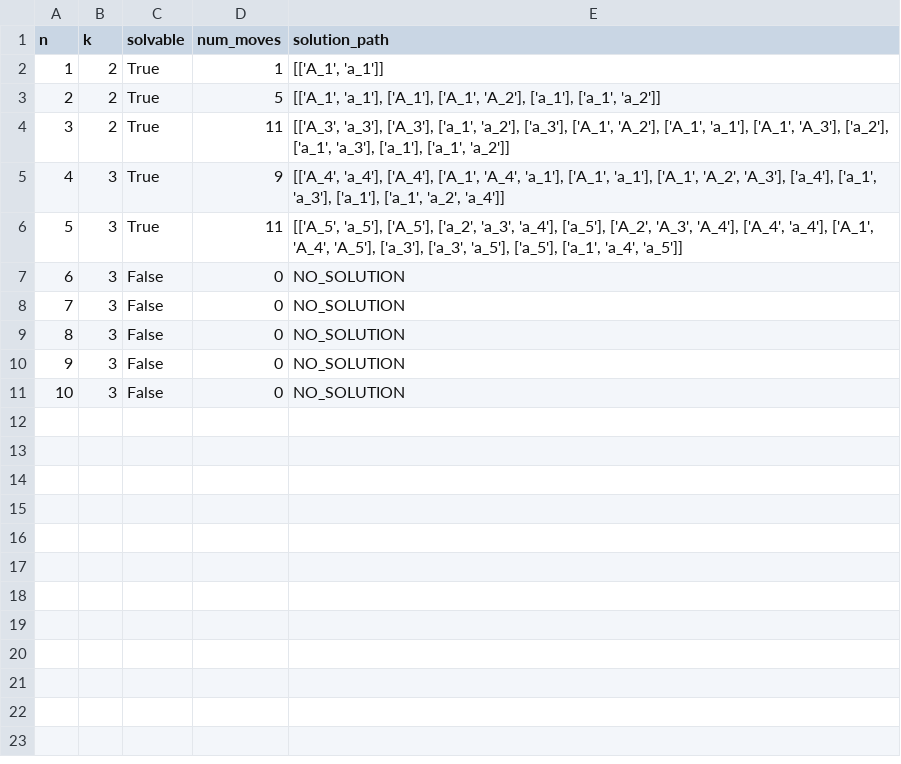
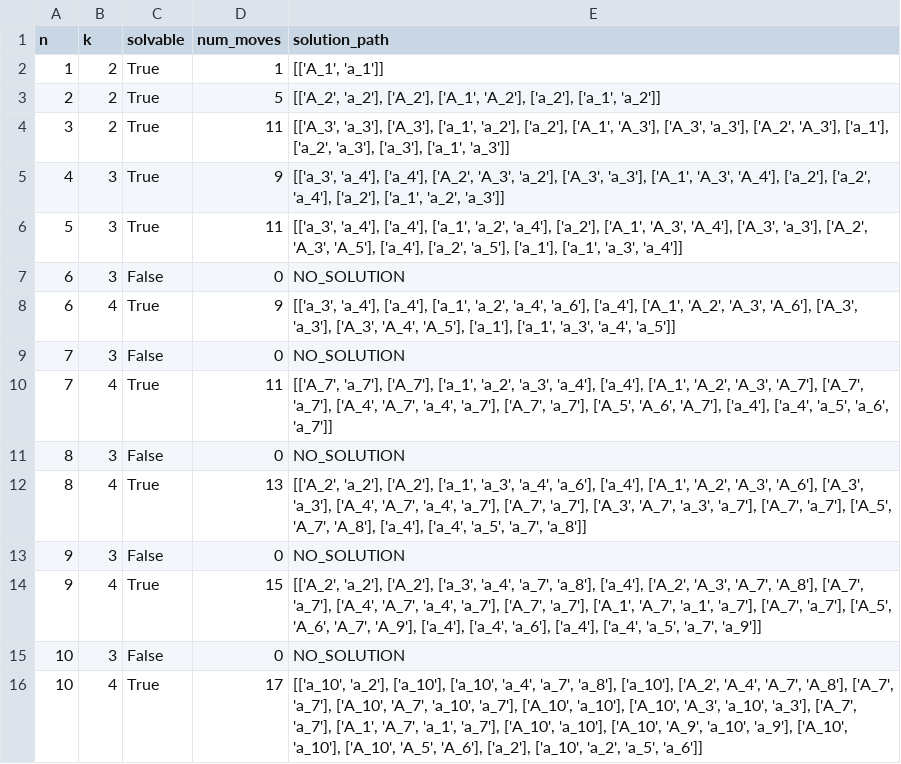
Before and after one commit to BlackHC/iot-river-crossing-jules, a CSV file: solution.csv, drawn as a sheet.

```diff
--- a/solution.csv
+++ b/solution.csv
@@ -2,10 +2,15 @@ n,k,solvable,num_moves,solution_path
 1,2,True,1,"[['A_1', 'a_1']]"
-2,2,True,5,"[['A_1', 'a_1'], ['A_1'], ['A_1', 'A_2'], ['a_1'], ['a_1', 'a_2']]"
-3,2,True,11,"[['A_3', 'a_3'], ['A_3'], ['a_1', 'a_2'], ['a_3'], ['A_1', 'A_2'], ['A_1', 'a_1'], ['A_1', 'A_3'], ['a_2'], ['a_1', 'a_3'], ['a_1'], ['a_1', 'a_2']]"
-4,3,True,9,"[['A_4', 'a_4'], ['A_4'], ['A_1', 'A_4', 'a_1'], ['A_1', 'a_1'], ['A_1', 'A_2', 'A_3'], ['a_4'], ['a_1', 'a_3'], ['a_1'], ['a_1', 'a_2', 'a_4']]"
-5,3,True,11,"[['A_5', 'a_5'], ['A_5'], ['a_2', 'a_3', 'a_4'], ['a_5'], ['A_2', 'A_3', 'A_4'], ['A_4', 'a_4'], ['A_1', 'A_4', 'A_5'], ['a_3'], ['a_3', 'a_5'], ['a_5'], ['a_1', 'a_4', 'a_5']]"
+2,2,True,5,"[['A_2', 'a_2'], ['A_2'], ['A_1', 'A_2'], ['a_2'], ['a_1', 'a_2']]"
+3,2,True,11,"[['A_3', 'a_3'], ['A_3'], ['a_1', 'a_2'], ['a_2'], ['A_1', 'A_3'], ['A_3', 'a_3'], ['A_2', 'A_3'], ['a_1'], ['a_2', 'a_3'], ['a_3'], ['a_1', 'a_3']]"
+4,3,True,9,"[['a_3', 'a_4'], ['a_4'], ['A_2', 'A_3', 'a_2'], ['A_3', 'a_3'], ['A_1', 'A_3', 'A_4'], ['a_2'], ['a_2', 'a_4'], ['a_2'], ['a_1', 'a_2', 'a_3']]"
+5,3,True,11,"[['a_3', 'a_4'], ['a_4'], ['a_1', 'a_2', 'a_4'], ['a_2'], ['A_1', 'A_3', 'A_4'], ['A_3', 'a_3'], ['A_2', 'A_3', 'A_5'], ['a_4'], ['a_2', 'a_5'], ['a_1'], ['a_1', 'a_3', 'a_4']]"
 6,3,False,0,NO_SOLUTION
+6,4,True,9,"[['a_3', 'a_4'], ['a_4'], ['a_1', 'a_2', 'a_4', 'a_6'], ['a_4'], ['A_1', 'A_2', 'A_3', 'A_6'], ['A_3', 'a_3'], ['A_3', 'A_4', 'A_5'], ['a_1'], ['a_1', 'a_3', 'a_4', 'a_5']]"
 7,3,False,0,NO_SOLUTION
+7,4,True,11,"[['A_7', 'a_7'], ['A_7'], ['a_1', 'a_2', 'a_3', 'a_4'], ['a_4'], ['A_1', 'A_2', 'A_3', 'A_7'], ['A_7', 'a_7'], ['A_4', 'A_7', 'a_4', 'a_7'], ['A_7', 'a_7'], ['A_5', 'A_6', 'A_7'], ['a_4'], ['a_4', 'a_5', 'a_6', 'a_7']]"
 8,3,False,0,NO_SOLUTION
+8,4,True,13,"[['A_2', 'a_2'], ['A_2'], ['a_1', 'a_3', 'a_4', 'a_6'], ['a_4'], ['A_1', 'A_2', 'A_3', 'A_6'], ['A_3', 'a_3'], ['A_4', 'A_7', 'a_4', 'a_7'], ['A_7', 'a_7'], ['A_3', 'A_7', 'a_3', 'a_7'], ['A_7', 'a_7'], ['A_5', 'A_7', 'A_8'], ['a_4'], ['a_4', 'a_5', 'a_7', 'a_8']]"
 9,3,False,0,NO_SOLUTION
+9,4,True,15,"[['A_2', 'a_2'], ['A_2'], ['a_3', 'a_4', 'a_7', 'a_8'], ['a_4'], ['A_2', 'A_3', 'A_7', 'A_8'], ['A_7', 'a_7'], ['A_4', 'A_7', 'a_4', 'a_7'], ['A_7', 'a_7'], ['A_1', 'A_7', 'a_1', 'a_7'], ['A_7', 'a_7'], ['A_5', 'A_6', 'A_7', 'A_9'], ['a_4'], ['a_4', 'a_6'], ['a_4'], ['a_4', 'a_5', 'a_7', 'a_9']]"
 10,3,False,0,NO_SOLUTION
+10,4,True,17,"[['a_10', 'a_2'], ['a_10'], ['a_10', 'a_4', 'a_7', 'a_8'], ['a_10'], ['A_2', 'A_4', 'A_7', 'A_8'], ['A_7', 'a_7'], ['A_10', 'A_7', 'a_10', 'a_7'], ['A_10', 'a_10'], ['A_10', 'A_3', 'a_10', 'a_3'], ['A_7', 'a_7'], ['A_1', 'A_7', 'a_1', 'a_7'], ['A_10', 'a_10'], ['A_10', 'A_9', 'a_10', 'a_9'], ['A_10', 'a_10'], ['A_10', 'A_5', 'A_6'], ['a_2'], ['a_10', 'a_2', 'a_5', 'a_6']]"
```
Also changed, not shown: 1 other file.
